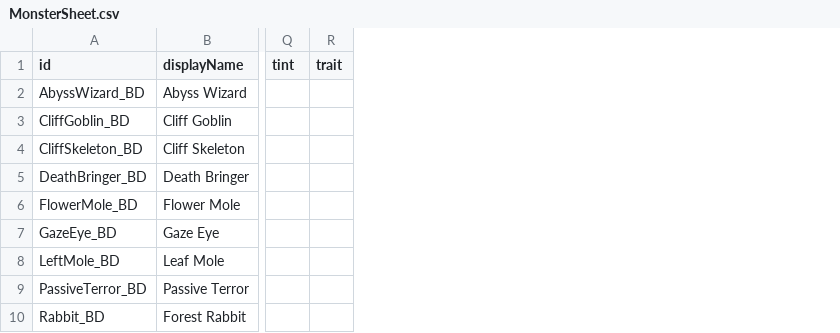
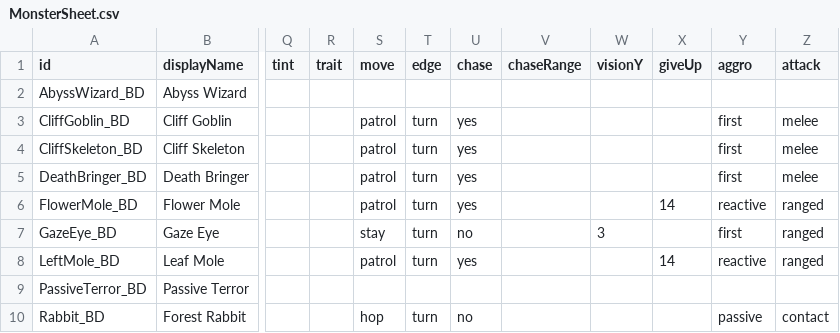
Before and after one commit to coolblue1853/ProjectB, a CSV file: Assets/Resources/MonsterSheet.csv, drawn as a sheet; only a part is shown, gaps mark what is left out; the diff names each change by its address in the sheet, - before the commit and + after, or states it on an @@ line.

```diff
--- a/Assets/Resources/MonsterSheet.csv
+++ b/Assets/Resources/MonsterSheet.csv
+column S (move), rows 3-10: patrol | patrol | patrol | patrol | stay | patrol |  | hop
+column T (edge), rows 3-10: turn | turn | turn | turn | turn | turn |  | turn
+column U (chase), rows 3-10: yes | yes | yes | yes | no | yes |  | no
+column V (chaseRange), empty
+column W (visionY), row 7: 3
+column X (giveUp), rows 6-8: 14 |  | 14
+column Y (aggro), rows 3-10: first | first | first | reactive | first | reactive |  | passive
+column Z (attack), rows 3-10: melee | melee | melee | ranged | ranged | ranged |  | contact
```
Also changed, not shown: Assets/Resources/Floor2Preview/Floor2Monsters.csv, 19 other files.
